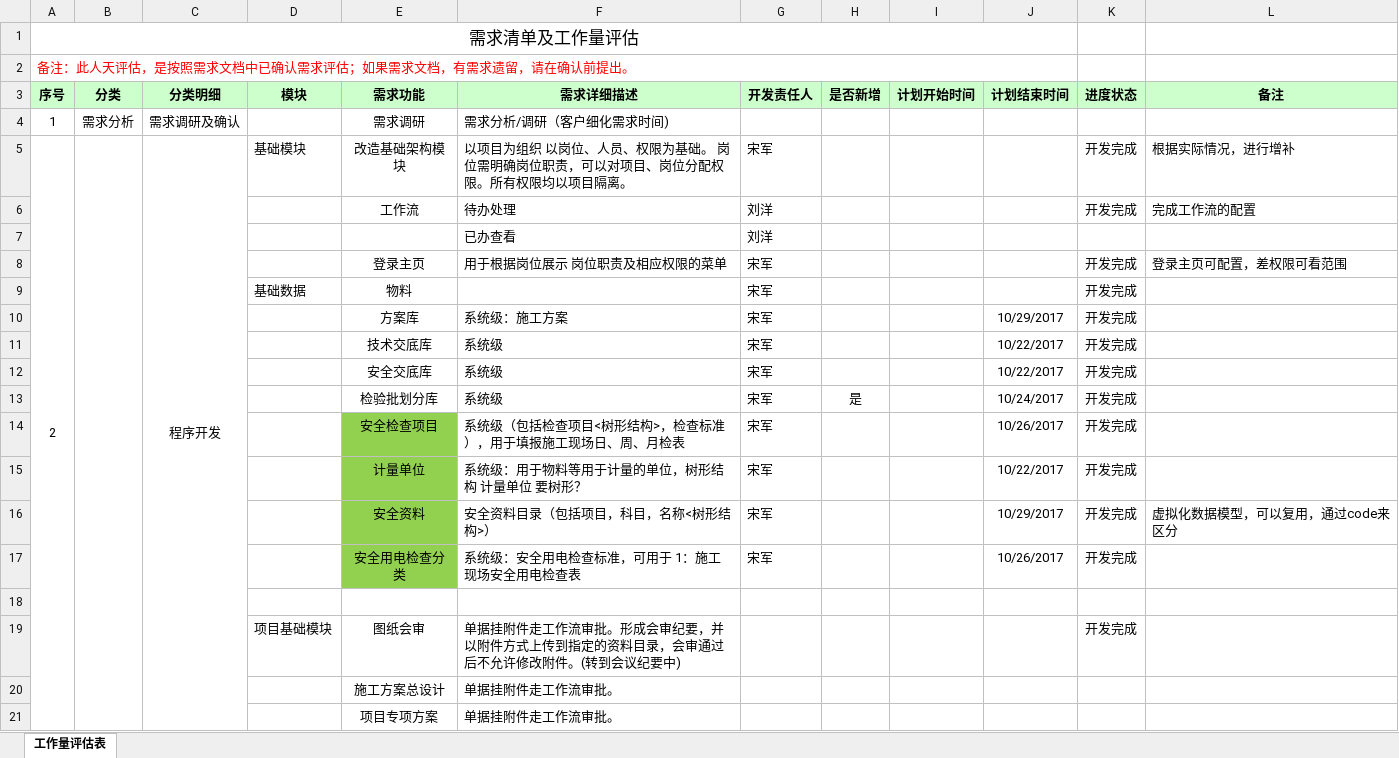
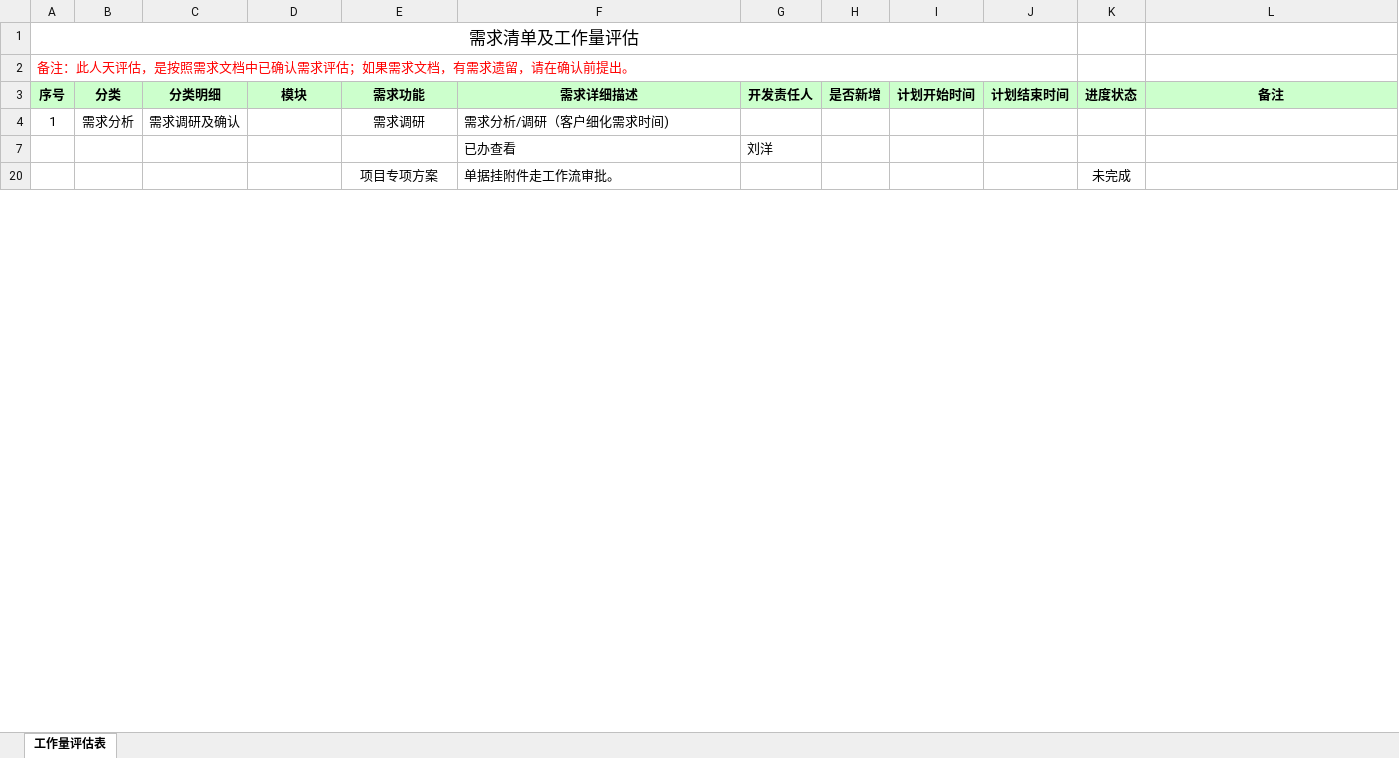
Before and after one commit to cqMySong/myapp, an Excel workbook: doc/需求清单及工作量（新修）.xlsx, sheet 工作量评估表, drawn as a sheet; only a part is shown; values as stored, in another font and other column widths than the file's, no borders; removed rows and columns are numbered as before the commit, all else as after; the diff covers the shown part only; the diff names each change by its address in the sheet, - before the commit and + after, or states it on an @@ line.

Commit message:
文档提交更新

```diff
--- a/doc/需求清单及工作量（新修）.xlsx (sheet 工作量评估表)
+++ b/doc/需求清单及工作量（新修）.xlsx (sheet 工作量评估表)
@@ row 5 hidden: 2 |  | 程序开发 | 基础模块 | 改造基础架构模块 | 以项目为组织 以岗位、人员、权限为基础。 岗位需明确岗位职责，可以对项目、岗位分配权限。所有权限均以项目隔离。 | 宋军 |  |  |  | 开发完成 | 根据实际情况，进行增补 @@
@@ row 6 hidden:  |  |  |  | 工作流 | 待办处理 | 刘洋 |  |  |  | 开发完成 | 完成工作流的配置 @@
@@ row 8 hidden:  |  |  |  | 登录主页 | 用于根据岗位展示 岗位职责及相应权限的菜单 | 宋军 |  |  |  | 开发完成 | 登录主页可配置，差权限可看范围 @@
@@ row 9 hidden:  |  |  | 基础数据 | 物料 |  | 宋军 |  |  |  | 开发完成 @@
@@ row 10 hidden:  |  |  |  | 方案库 | 系统级：施工方案 | 宋军 |  |  | 10/29/2017 | 开发完成 @@
@@ row 11 hidden:  |  |  |  | 技术交底库 | 系统级 | 宋军 |  |  | 10/22/2017 | 开发完成 @@
@@ row 12 hidden:  |  |  |  | 安全交底库 | 系统级 | 宋军 |  |  | 10/22/2017 | 开发完成 @@
@@ row 13 hidden:  |  |  |  | 检验批划分库 | 系统级 | 宋军 | 是 |  | 10/24/2017 | 开发完成 @@
@@ row 14 hidden:  |  |  |  | 安全检查项目 | 系统级（包括检查项目<树形结构>，检查标准），用于填报施工现场日、周、月检表 | 宋军 |  |  | 10/26/2017 | 开发完成 @@
@@ row 15 hidden:  |  |  |  | 计量单位 | 系统级：用于物料等用于计量的单位，树形结构 计量单位 要树形？ | 宋军 |  |  | 10/22/2017 | 开发完成 @@
@@ row 16 hidden:  |  |  |  | 安全资料 | 安全资料目录（包括项目，科目，名称<树形结构>） | 宋军 |  |  | 10/29/2017 | 开发完成 | 虚拟化数据模型，可以复用，通过code来区分 @@
@@ row 17 hidden:  |  |  |  | 安全用电检查分类 | 系统级：安全用电检查标准，可用于 1：施工现场安全用电检查表 | 宋军 |  |  | 10/26/2017 | 开发完成 @@
-row 18: (empty)
@@ row 19 hidden:  |  |  | 项目基础模块 | 图纸会审 | 单据挂附件走工作流审批。形成会审纪要，并以附件方式上传到指定的资料目录，会审通过后不允许修改附件。(转到会议纪要中) |  |  |  |  | 开发完成 @@
-row 20:  |  |  |  | 施工方案总设计 | 单据挂附件走工作流审批。
-K20 (进度状态): (empty)
+K20 (进度状态): 未完成
```
Also changed, not shown: 3 added rows, 6 removed rows, 41 hidden or unhidden rows and 6 edited cells elsewhere in this sheet, hidden cells.
